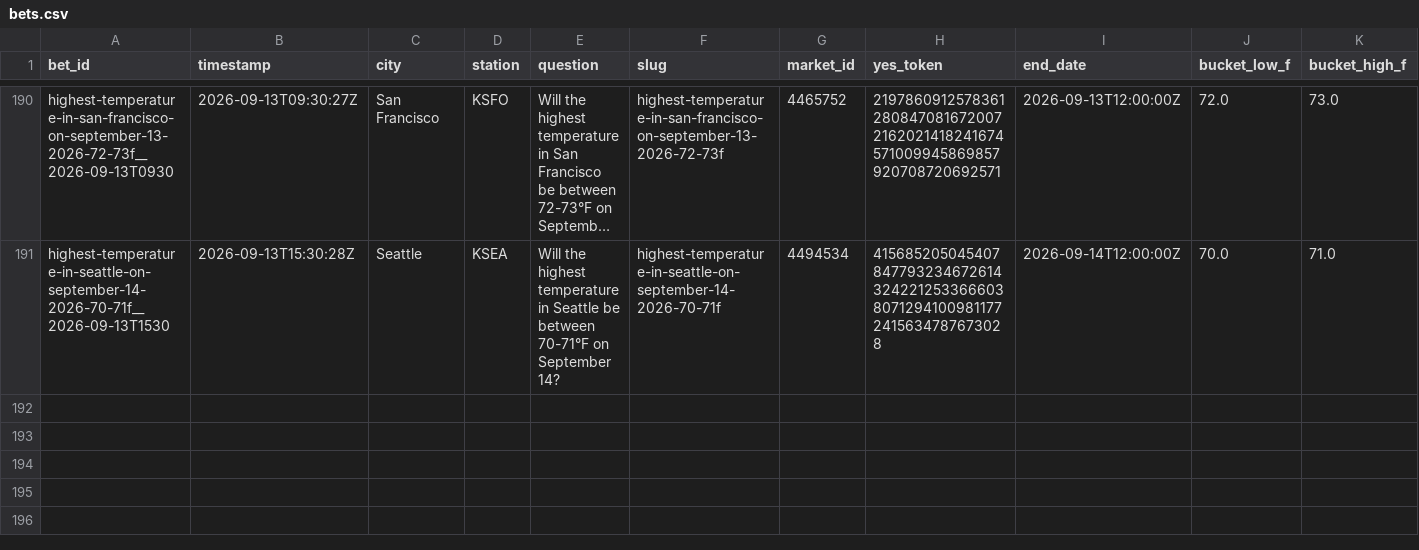
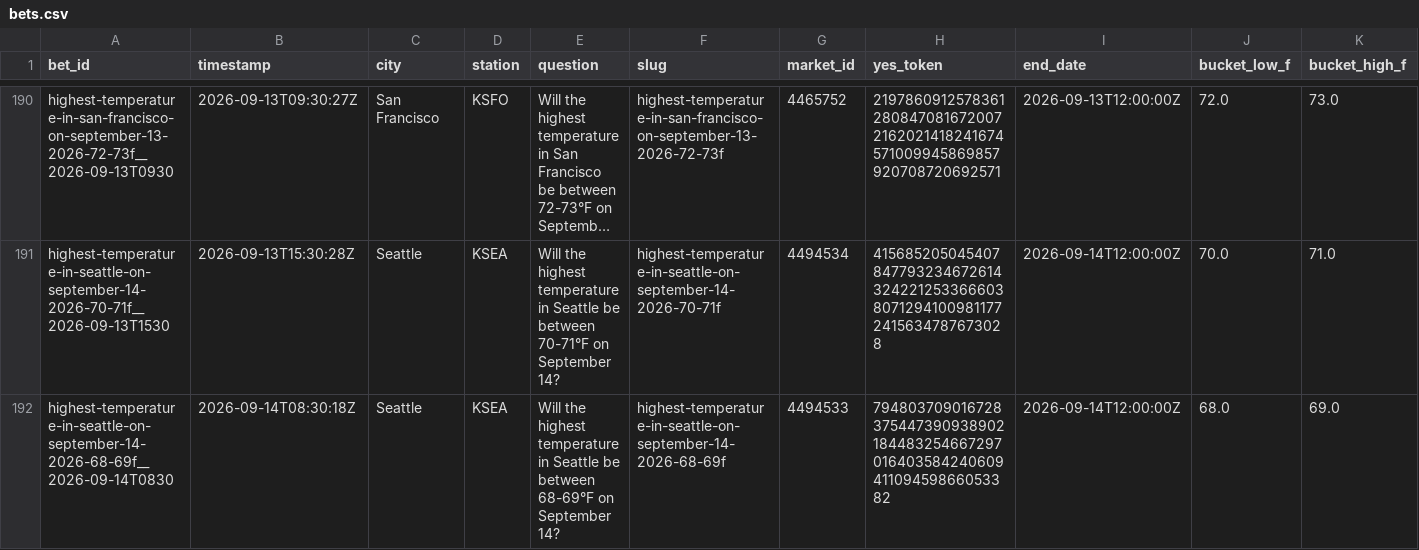
Before and after one commit to user-kv/polymarket-desk, a CSV file: papertrader/data/bets.csv, drawn as a sheet; only a part is shown, gaps mark what is left out; long unchanged cells end in …; rows hold the shown columns only; the diff names each change by its address in the sheet, - before the commit and + after, or states it on an @@ line.

```diff
--- a/papertrader/data/bets.csv
+++ b/papertrader/data/bets.csv
+row 192: highest-temperature-in-seattle-on-september-14-2026-68-69f__2026-09-14T0830 | 2026-09-14T08:30:18Z | Seattle | KSEA | Will the highest temperature in Seattle be between 68-69°F on September 14? | highest-temperature-in-seattle-on-september-14-2026-68-69f | 4494533 | 79480370901672837544739093890218448325466729701640358424060941109459866053382 | 2026-09-14T12:00:00Z | 68.0 | 69.0
```
Also changed, not shown: 3 other files.
